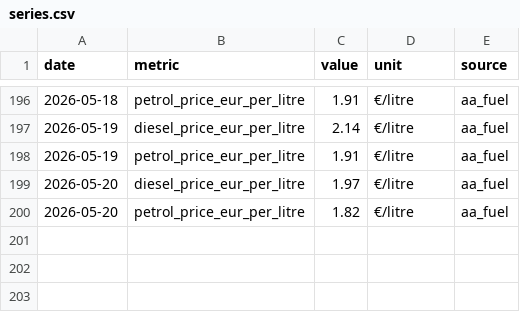
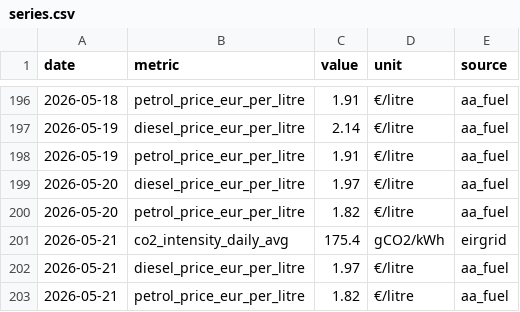
Before and after one commit to farrelltom/ireland-energy-dashboard, a CSV file: data/canonical/series.csv, drawn as a sheet; only a part is shown, gaps mark what is left out.

```diff
--- a/data/canonical/series.csv
+++ b/data/canonical/series.csv
@@ -200 +200,4 @@ date,metric,value,unit,source
 2026-05-20,petrol_price_eur_per_litre,1.82,€/litre,aa_fuel
+2026-05-21,co2_intensity_daily_avg,175.4,gCO2/kWh,eirgrid
+2026-05-21,diesel_price_eur_per_litre,1.97,€/litre,aa_fuel
+2026-05-21,petrol_price_eur_per_litre,1.82,€/litre,aa_fuel
```
Also changed, not shown: data/canonical/tariffs.csv, 2 other files.
